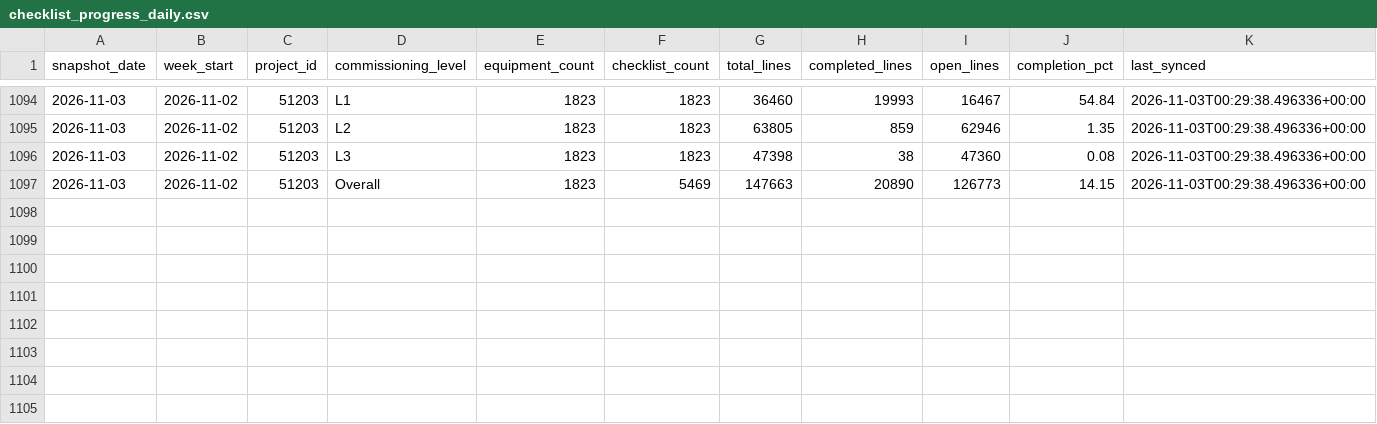
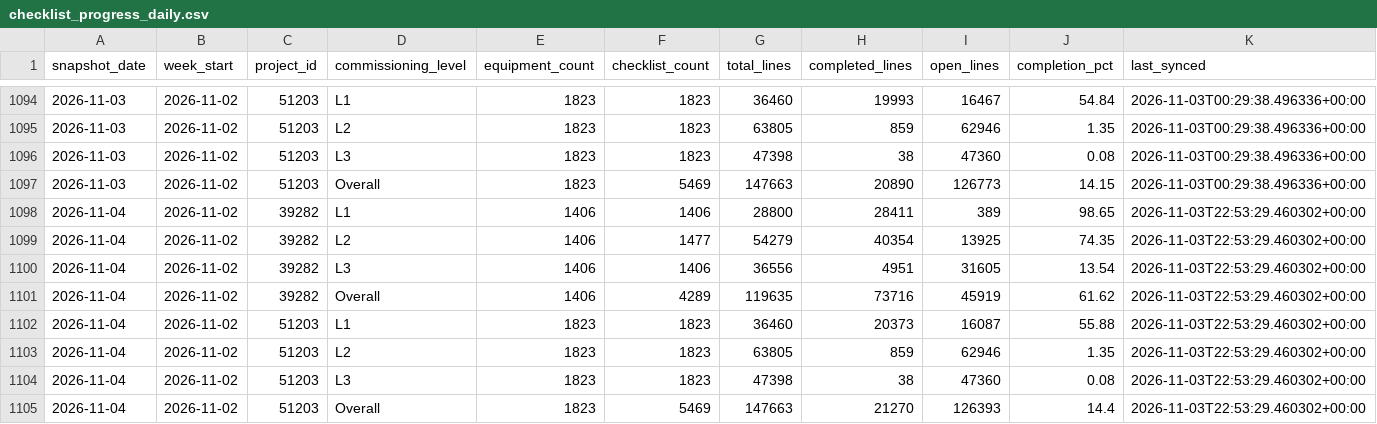
Before and after one commit to bcei-cx/cxalloy-sync-kul21, a CSV file: data/checklist_progress_daily.csv, drawn as a sheet; only a part is shown, gaps mark what is left out.

```diff
--- a/data/checklist_progress_daily.csv
+++ b/data/checklist_progress_daily.csv
@@ -1097 +1097,9 @@ snapshot_date,week_start,project_id,commissioning_level,equipment_count,checklis
 2026-11-03,2026-11-02,51203,Overall,1823,5469,147663,20890,126773,14.15,2026-11-03T00:29:38.496336+00:00
+2026-11-04,2026-11-02,39282,L1,1406,1406,28800,28411,389,98.65,2026-11-03T22:53:29.460302+00:00
+2026-11-04,2026-11-02,39282,L2,1406,1477,54279,40354,13925,74.35,2026-11-03T22:53:29.460302+00:00
+2026-11-04,2026-11-02,39282,L3,1406,1406,36556,4951,31605,13.54,2026-11-03T22:53:29.460302+00:00
+2026-11-04,2026-11-02,39282,Overall,1406,4289,119635,73716,45919,61.62,2026-11-03T22:53:29.460302+00:00
+2026-11-04,2026-11-02,51203,L1,1823,1823,36460,20373,16087,55.88,2026-11-03T22:53:29.460302+00:00
+2026-11-04,2026-11-02,51203,L2,1823,1823,63805,859,62946,1.35,2026-11-03T22:53:29.460302+00:00
+2026-11-04,2026-11-02,51203,L3,1823,1823,47398,38,47360,0.08,2026-11-03T22:53:29.460302+00:00
+2026-11-04,2026-11-02,51203,Overall,1823,5469,147663,21270,126393,14.4,2026-11-03T22:53:29.460302+00:00
```
Also changed, not shown: data/checklist_completion_by_equipment.csv, 7 other files.
